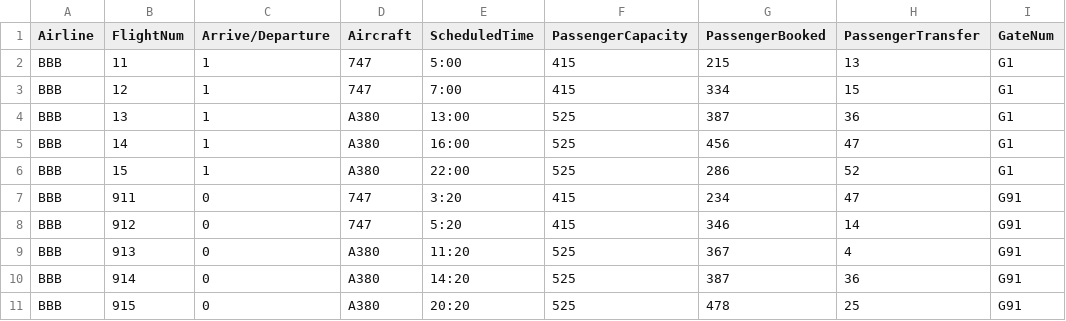
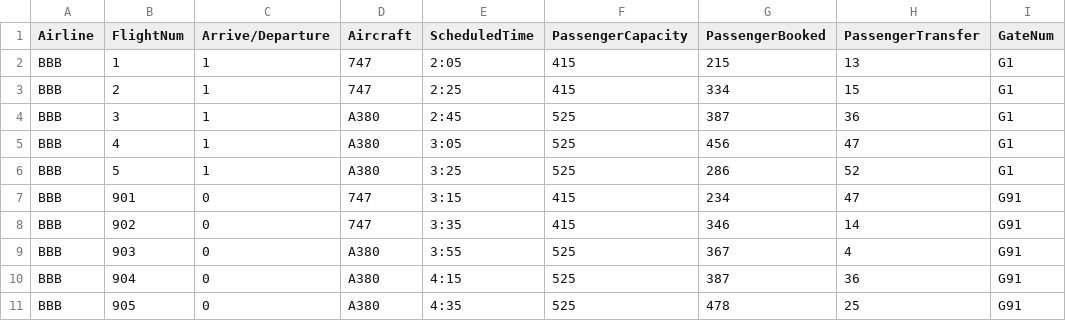
Before and after one commit to wguo1122/UCEFCommonFederate, a CSV file: deployment/DayAheadSchdule/BBBDay1.csv, drawn as a sheet; only a part is shown; the diff names each change by its address in the sheet, - before the commit and + after, or states it on an @@ line.

```diff
--- a/deployment/DayAheadSchdule/BBBDay1.csv
+++ b/deployment/DayAheadSchdule/BBBDay1.csv
-B2 (FlightNum): 11
+B2 (FlightNum): 1
-E2 (ScheduledTime): 5:00
+E2 (ScheduledTime): 2:05
-B3 (FlightNum): 12
+B3 (FlightNum): 2
-E3 (ScheduledTime): 7:00
+E3 (ScheduledTime): 2:25
-B4 (FlightNum): 13
+B4 (FlightNum): 3
-E4 (ScheduledTime): 13:00
+E4 (ScheduledTime): 2:45
-B5 (FlightNum): 14
+B5 (FlightNum): 4
-E5 (ScheduledTime): 16:00
+E5 (ScheduledTime): 3:05
-B6 (FlightNum): 15
+B6 (FlightNum): 5
-E6 (ScheduledTime): 22:00
+E6 (ScheduledTime): 3:25
-B7 (FlightNum): 911
+B7 (FlightNum): 901
-E7 (ScheduledTime): 3:20
+E7 (ScheduledTime): 3:15
-B8 (FlightNum): 912
+B8 (FlightNum): 902
-E8 (ScheduledTime): 5:20
+E8 (ScheduledTime): 3:35
-B9 (FlightNum): 913
+B9 (FlightNum): 903
-E9 (ScheduledTime): 11:20
+E9 (ScheduledTime): 3:55
-B10 (FlightNum): 914
+B10 (FlightNum): 904
-E10 (ScheduledTime): 14:20
+E10 (ScheduledTime): 4:15
-B11 (FlightNum): 915
+B11 (FlightNum): 905
-E11 (ScheduledTime): 20:20
+E11 (ScheduledTime): 4:35
```
Also changed, not shown: deployment/DayAheadSchdule/AAADay0.csv, deployment/DayAheadSchdule/AAADay1.csv, 5 other files.
